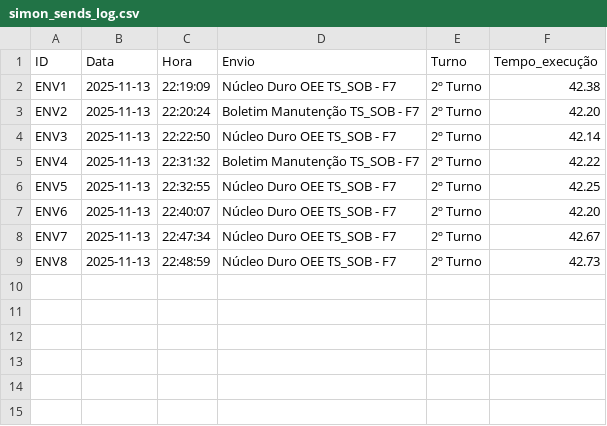
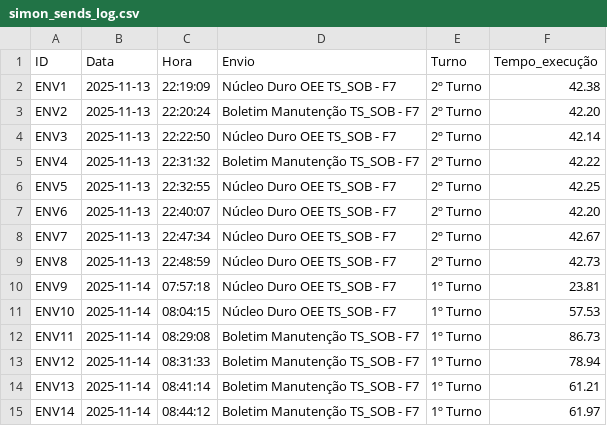
Before and after one commit to matheusmg20/simon-sends, a CSV file: simon_sends_log.csv, drawn as a sheet.

Commit message:
inserindo filtro de fabrica no boletim de manutenção

```diff
--- a/simon_sends_log.csv
+++ b/simon_sends_log.csv
@@ -9 +9,7 @@ ENV7,2025-11-13,22:47:34,Núcleo Duro OEE TS_SOB - F7,2º Turno,42.67
 ENV8,2025-11-13,22:48:59,Núcleo Duro OEE TS_SOB - F7,2º Turno,42.73
+ENV9,2025-11-14,07:57:18,Núcleo Duro OEE TS_SOB - F7,1º Turno,23.81
+ENV10,2025-11-14,08:04:15,Núcleo Duro OEE TS_SOB - F7,1º Turno,57.53
+ENV11,2025-11-14,08:29:08,Boletim Manutenção TS_SOB - F7,1º Turno,86.73
+ENV12,2025-11-14,08:31:33,Boletim Manutenção TS_SOB - F7,1º Turno,78.94
+ENV13,2025-11-14,08:41:14,Boletim Manutenção TS_SOB - F7,1º Turno,61.21
+ENV14,2025-11-14,08:44:12,Boletim Manutenção TS_SOB - F7,1º Turno,61.97
```
Also changed, not shown: 2 other files.
